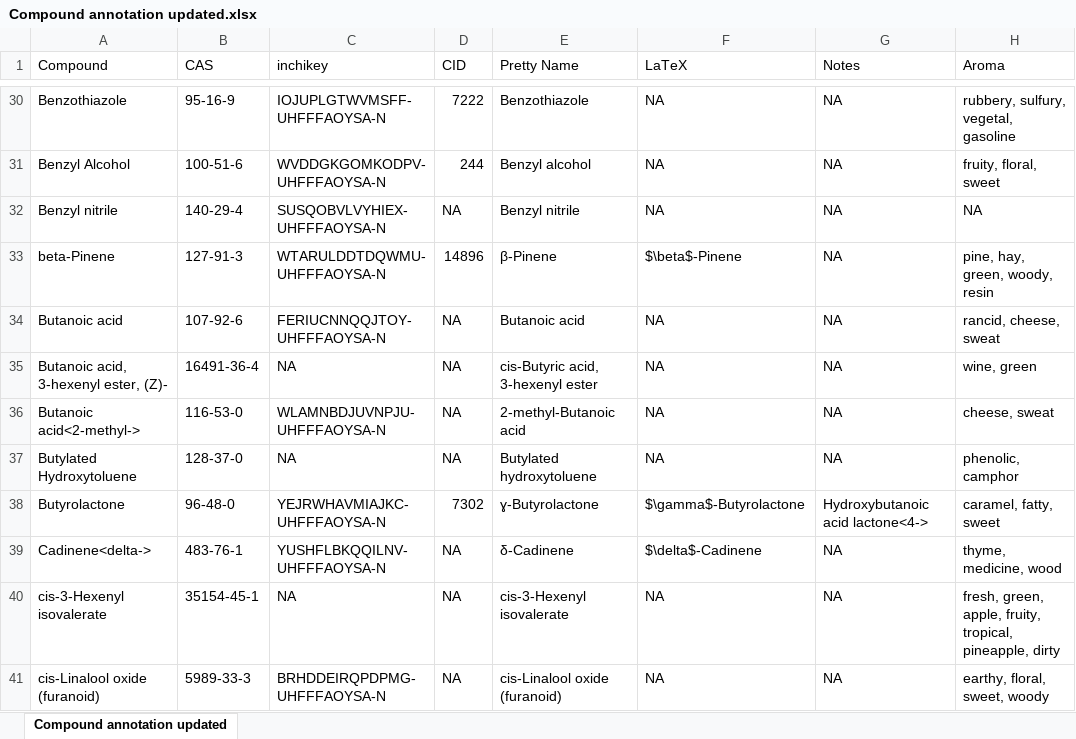
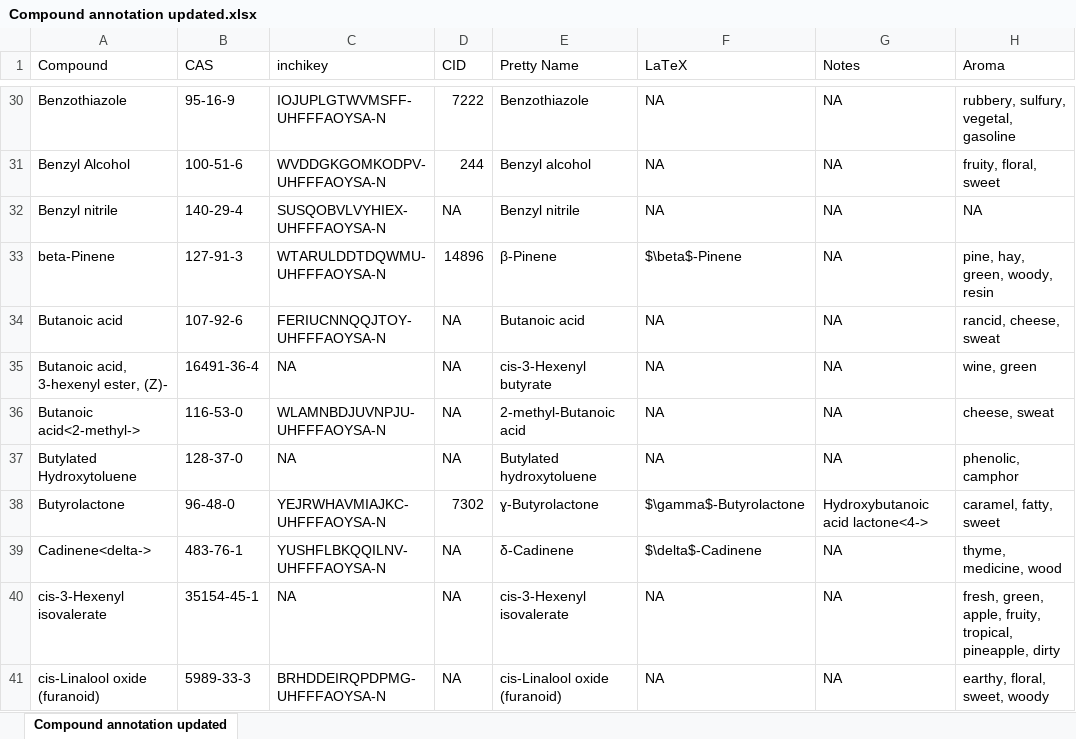
Before and after one commit to Aariq/leafhopper-manipulative, an Excel workbook: data/cleaned/Compound annotation updated.xlsx, sheet Compound annotation updated, drawn as a sheet; only a part is shown, gaps mark what is left out; values as stored, in another font and other column widths than the file's, no borders; the diff names each change by its address in the sheet, - before the commit and + after, or states it on an @@ line.

Commit message:
changed compound name and fixed mistake in calculating change in intercept.

```diff
--- a/data/cleaned/Compound annotation updated.xlsx (sheet Compound annotation updated)
+++ b/data/cleaned/Compound annotation updated.xlsx (sheet Compound annotation updated)
-E35 (Pretty Name): cis-Butyric acid, 3-hexenyl ester
+E35 (Pretty Name): cis-3-Hexenyl butyrate
```
Also changed, not shown: 6 other files.
